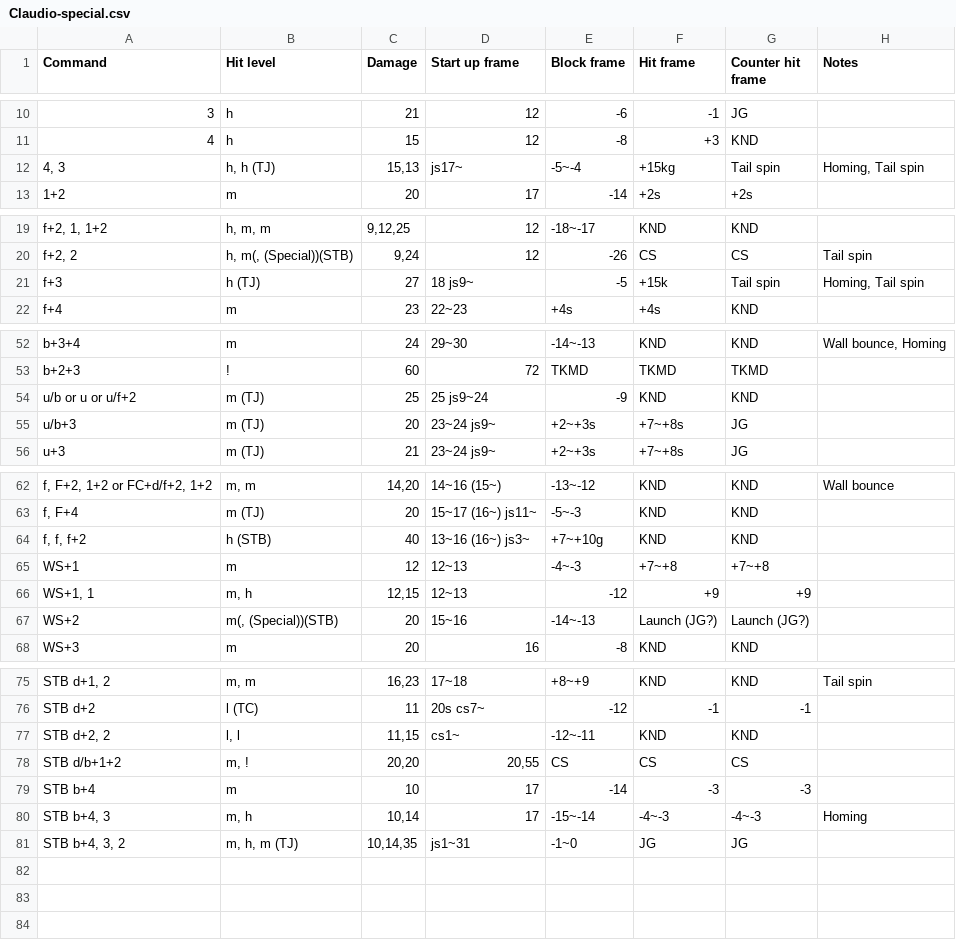
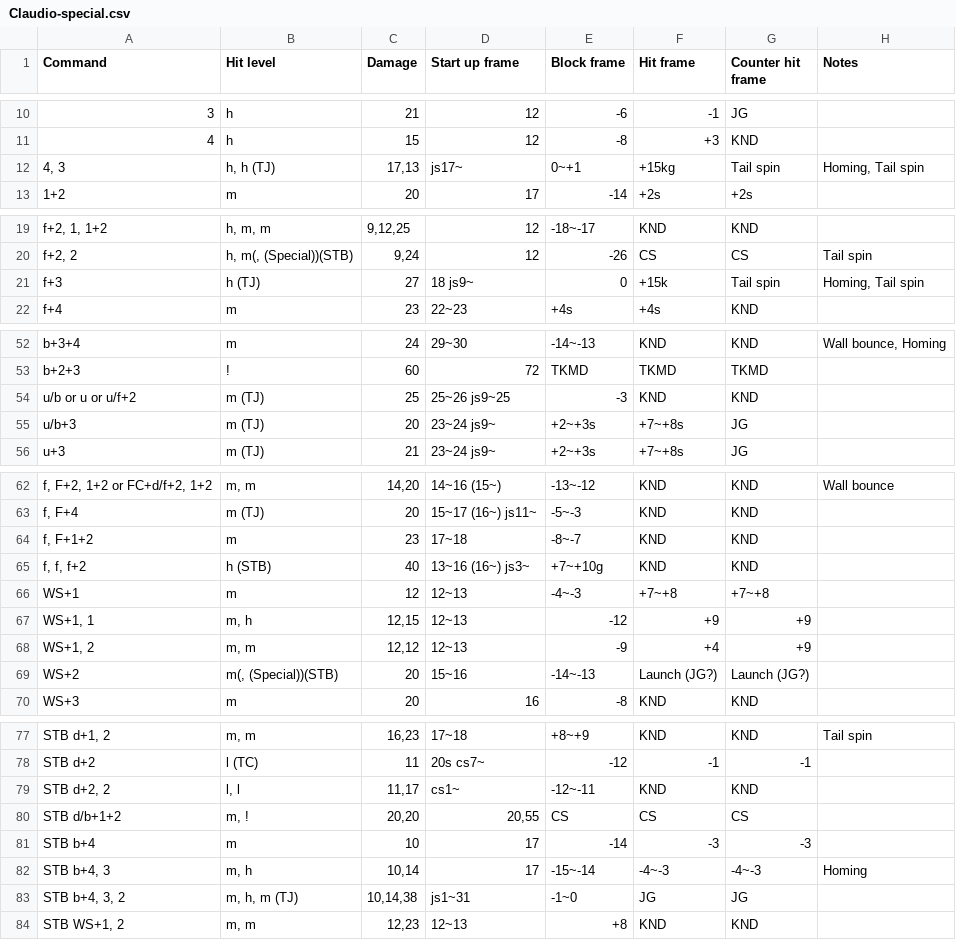
Before and after one commit to pbruvoll/rbnTekkenFrameData, a CSV file: frameData/T7/csv/Claudio/Claudio-special.csv, drawn as a sheet; only a part is shown, gaps mark what is left out; addresses are those after the commit; the diff names each change by its address in the sheet, - before the commit and + after, or states it on an @@ line.

Commit message:
Update Claudio-special.csv

```diff
--- a/frameData/T7/csv/Claudio/Claudio-special.csv
+++ b/frameData/T7/csv/Claudio/Claudio-special.csv
-C12 (Damage): 15,13
+C12 (Damage): 17,13
-E12 (Block frame): -5~-4
+E12 (Block frame): 0~+1
-E21 (Block frame): -5
+E21 (Block frame): 0
-D54 (Start up frame): 25 js9~24
+D54 (Start up frame): 25~26 js9~25
-E54 (Block frame): -9
+E54 (Block frame): -3
+row 64: f, F+1+2 | m | 23 | 17~18 | -8~-7 | KND | KND
+row 68: WS+1, 2 | m, m | 12,12 | 12~13 | -9 | +4 | +9
-C79 (Damage): 11,15
+C79 (Damage): 11,17
-C83 (Damage): 10,14,35
+C83 (Damage): 10,14,38
+row 84: STB WS+1, 2 | m, m | 12,23 | 12~13 | +8 | KND | KND
```
